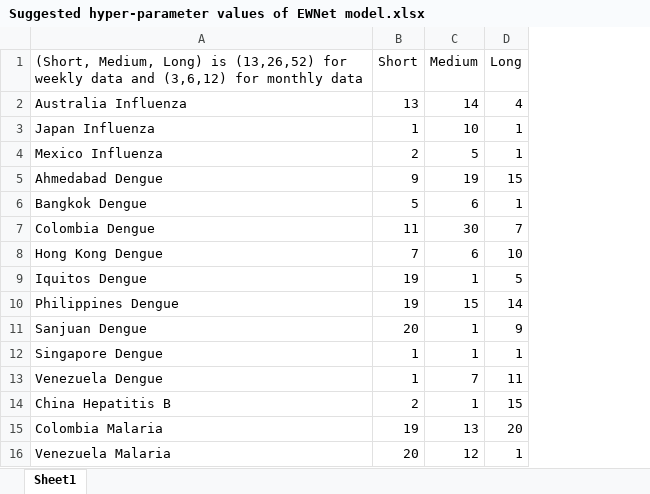
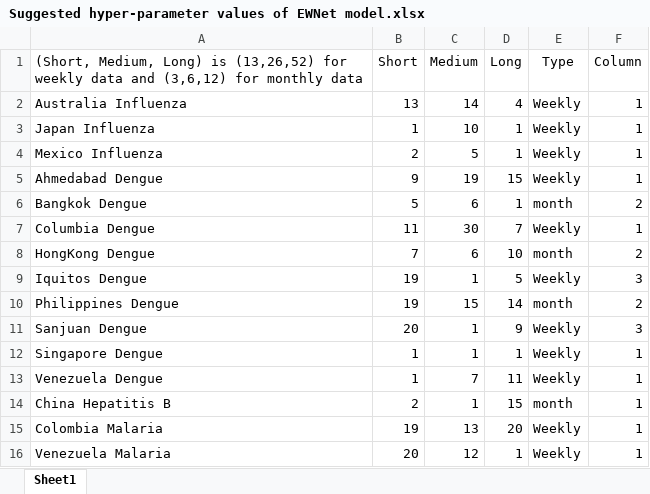
Before and after one commit to arygup/Signal-Decomposition-and-Prediction-on-real-world-data, an Excel workbook: Methods/Suggested hyper-parameter values of EWNet model.xlsx, sheet Sheet1, drawn as a sheet; values as stored, in another font and other column widths than the file's, no borders; the diff names each change by its address in the sheet, - before the commit and + after, or states it on an @@ line.

```diff
--- a/Methods/Suggested hyper-parameter values of EWNet model.xlsx (sheet Sheet1)
+++ b/Methods/Suggested hyper-parameter values of EWNet model.xlsx (sheet Sheet1)
+column E (Type), rows 2-16: Weekly | Weekly | Weekly | Weekly | month | Weekly | month | Weekly | month | Weekly | Weekly | Weekly | month | Weekly | Weekly
+column F (Column), rows 2-16: 1 | 1 | 1 | 1 | 2 | 1 | 2 | 3 | 2 | 3 | 1 | 1 | 1 | 1 | 1
-A7: Colombia Dengue
+A7: Columbia Dengue
-A8: Hong Kong Dengue
+A8: HongKong Dengue
```
Also changed, not shown: Methods/Datasets/Dengue_datasets/Sanjuan_Dengue.xlsx, 16 other files.
